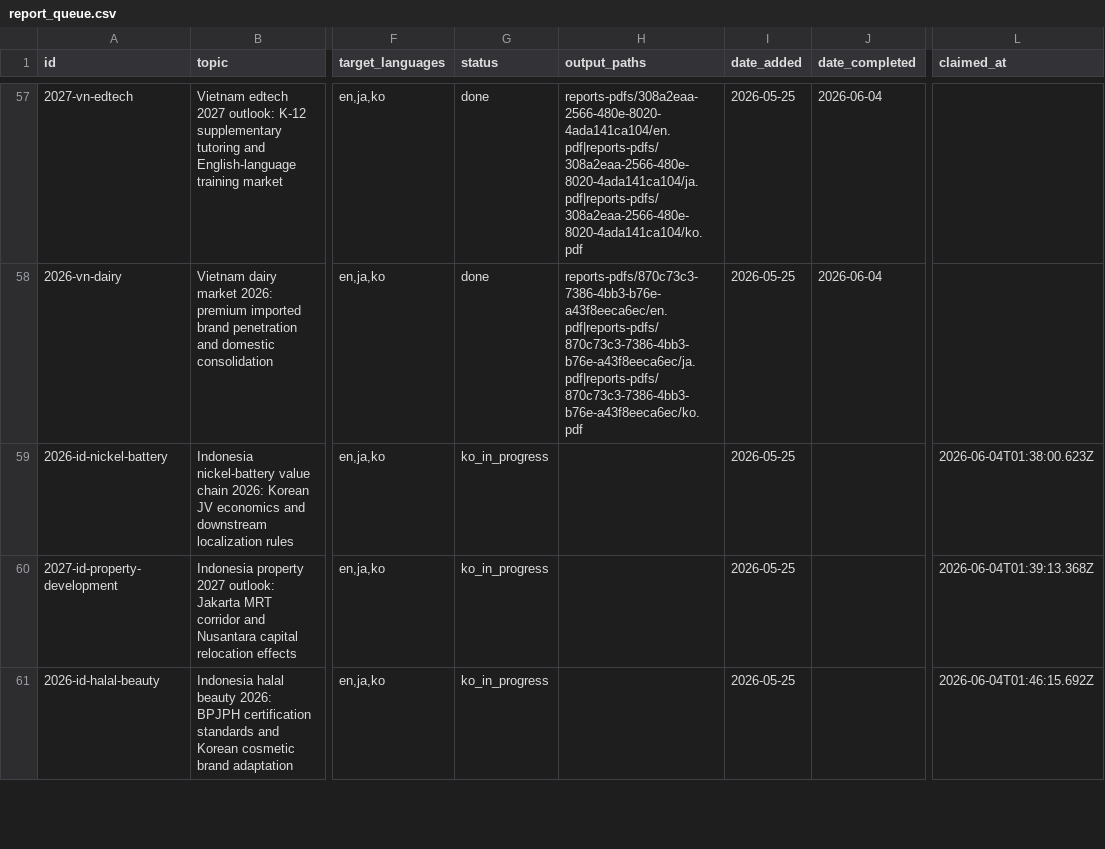
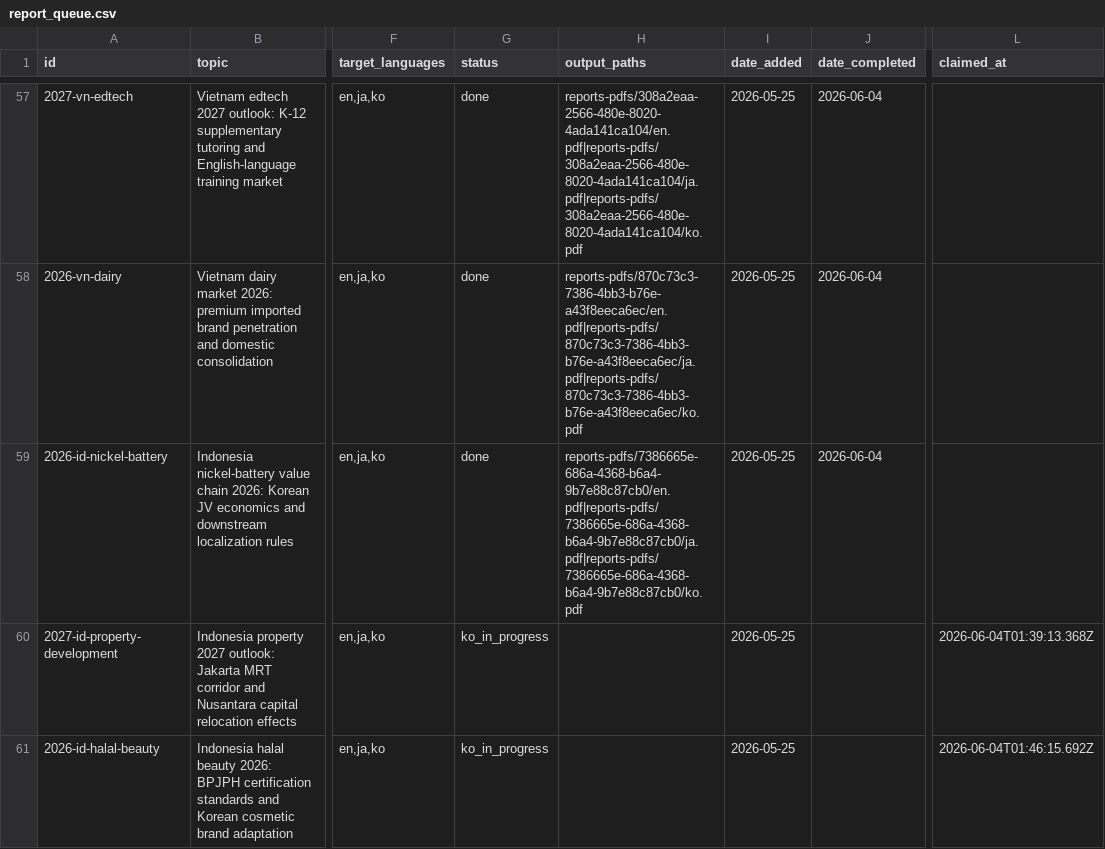
Before and after one commit to henryvn2004-arch/kira-research, a CSV file: data/report_queue.csv, drawn as a sheet; only a part is shown, gaps mark what is left out; the diff names each change by its address in the sheet, - before the commit and + after, or states it on an @@ line.

```diff
--- a/data/report_queue.csv
+++ b/data/report_queue.csv
-G59 (status): ko_in_progress
+G59 (status): done
-H59 (output_paths): (empty)
+H59 (output_paths): reports-pdfs/7386665e-686a-4368-b6a4-9b7e88c87cb0/en.pdf|reports-pdfs/7386665e-686a-4368-b6a4-9b7e88c87cb0/ja.pdf|reports-pdfs/7386665e-686a-4368-b6a4-9b7e88c87cb0/ko.pdf
-J59 (date_completed): (empty)
+J59 (date_completed): 2026-06-04
-L59 (claimed_at): 2026-06-04T01:38:00.623Z
+L59 (claimed_at): (empty)
```
Also changed, not shown: 2 other files.
